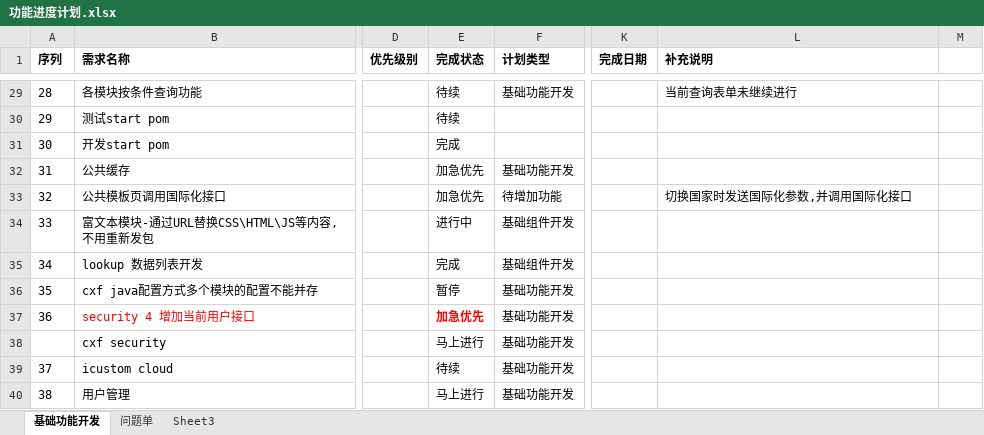
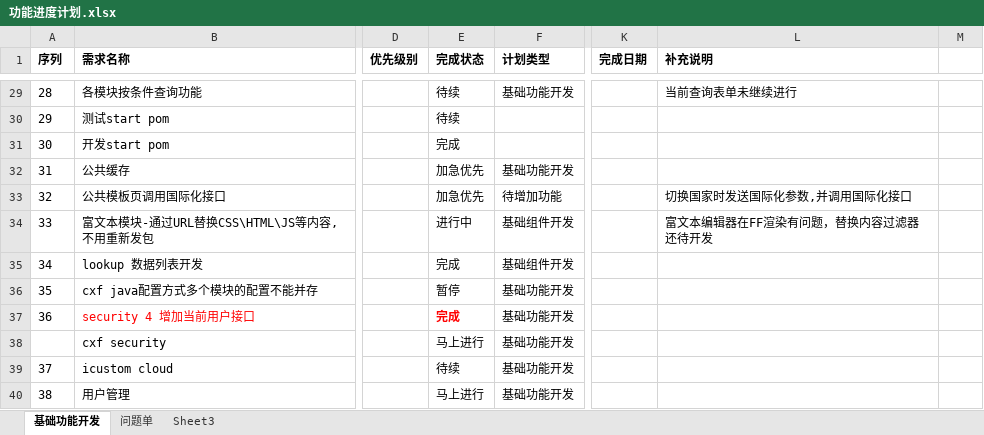
Before and after one commit to flash8627/icustom-BOOT, an Excel workbook: .documents/功能进度计划.xlsx, sheet 基础功能开发, drawn as a sheet; only a part is shown, gaps mark what is left out; values as stored, in another font and other column widths than the file's, no borders; table styles not drawn; the diff names each change by its address in the sheet, - before the commit and + after, or states it on an @@ line.

```diff
--- a/.documents/功能进度计划.xlsx (sheet 基础功能开发)
+++ b/.documents/功能进度计划.xlsx (sheet 基础功能开发)
-L34 (补充说明): (empty)
+L34 (补充说明): 富文本编辑器在FF渲染有问题，替换内容过滤器还待开发
-E37 (完成状态): 加急优先
+E37 (完成状态): 完成
```
Also changed, not shown: 18 other files.
